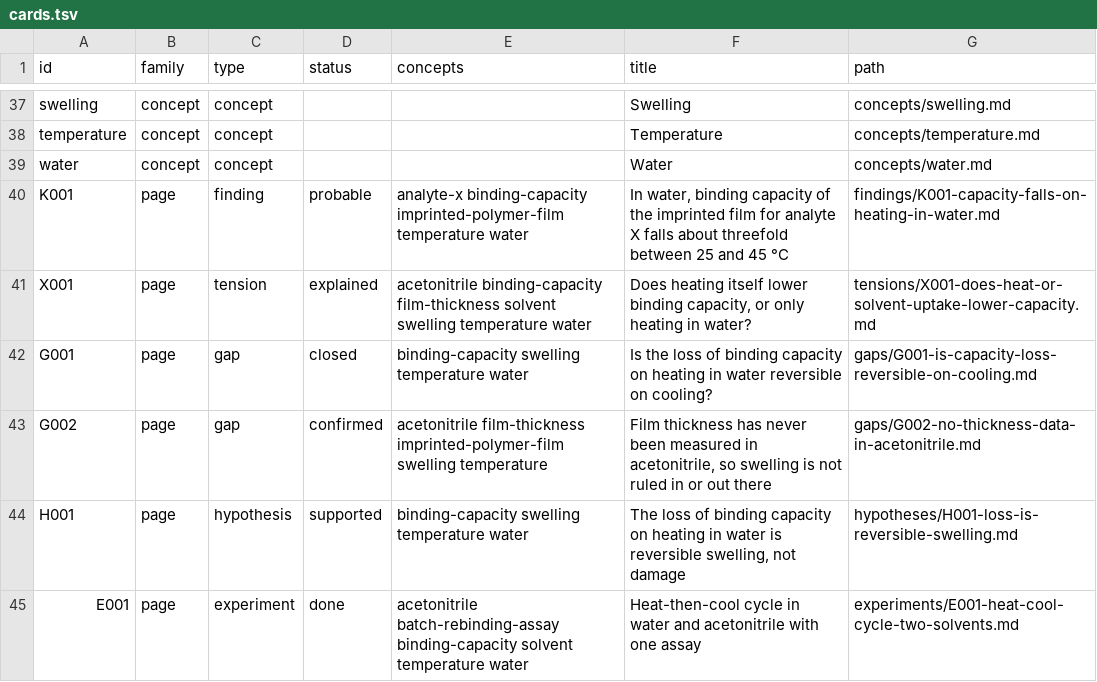
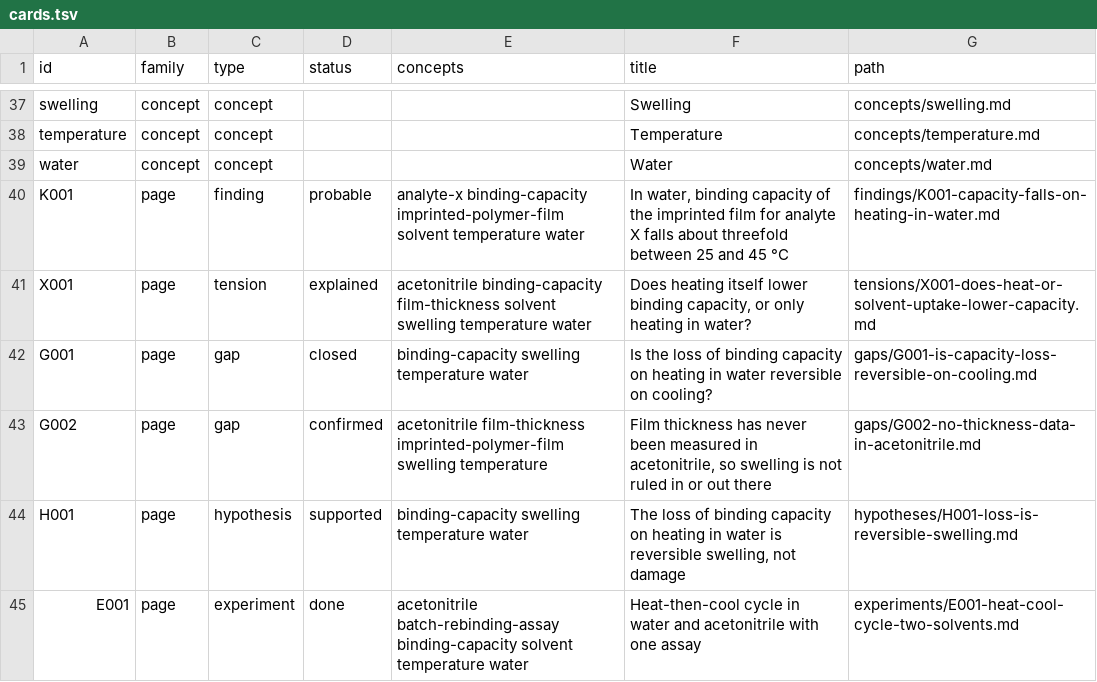
Before and after one commit to tcpearce/brain-mesh, a TSV file: demo-vault/index/cards.tsv, drawn as a sheet; only a part is shown, gaps mark what is left out.

```diff
--- a/demo-vault/index/cards.tsv
+++ b/demo-vault/index/cards.tsv
@@ -39,3 +39,3 @@ temperature	concept	concept			Temperature	concepts/temperature.md
 water	concept	concept			Water	concepts/water.md
-K001	page	finding	probable	analyte-x binding-capacity imprinted-polymer-film temperature water	In water, binding capacity of the imprinted film for analyte X falls about threefold between 25 and 45 °C	findings/K001-capacity-falls-on-heating-in-water.md
+K001	page	finding	probable	analyte-x binding-capacity imprinted-polymer-film solvent temperature water	In water, binding capacity of the imprinted film for analyte X falls about threefold between 25 and 45 °C	findings/K001-capacity-falls-on-heating-in-water.md
 X001	page	tension	explained	acetonitrile binding-capacity film-thickness solvent swelling temperature water	Does heating itself lower binding capacity, or only heating in water?	tensions/X001-does-heat-or-solvent-uptake-lower-capacity.md
```
Also changed, not shown: 23 other files.
